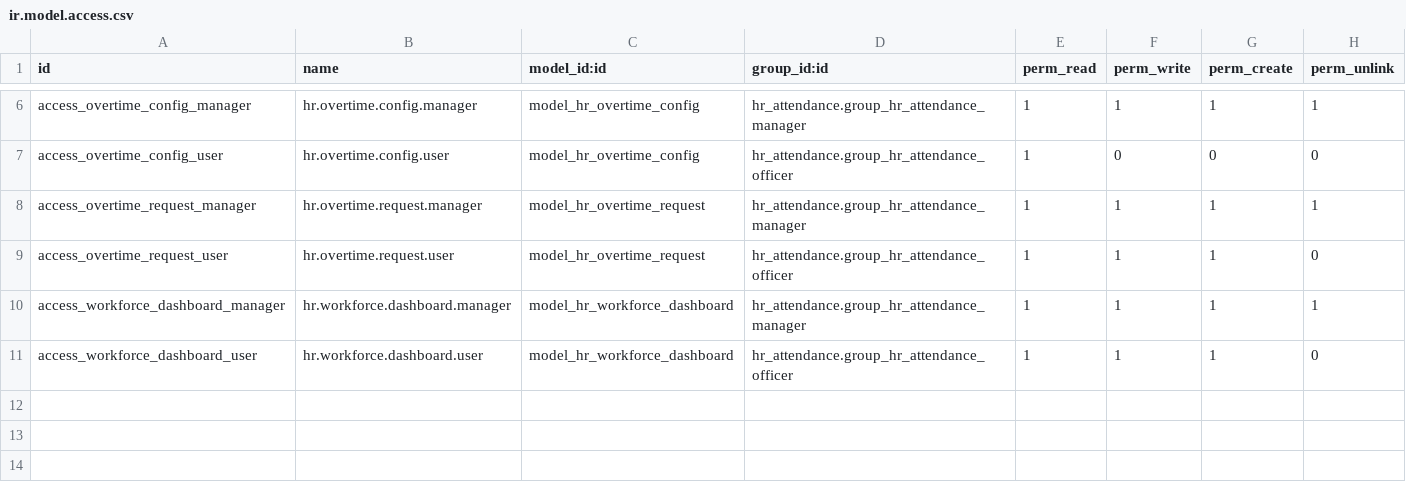
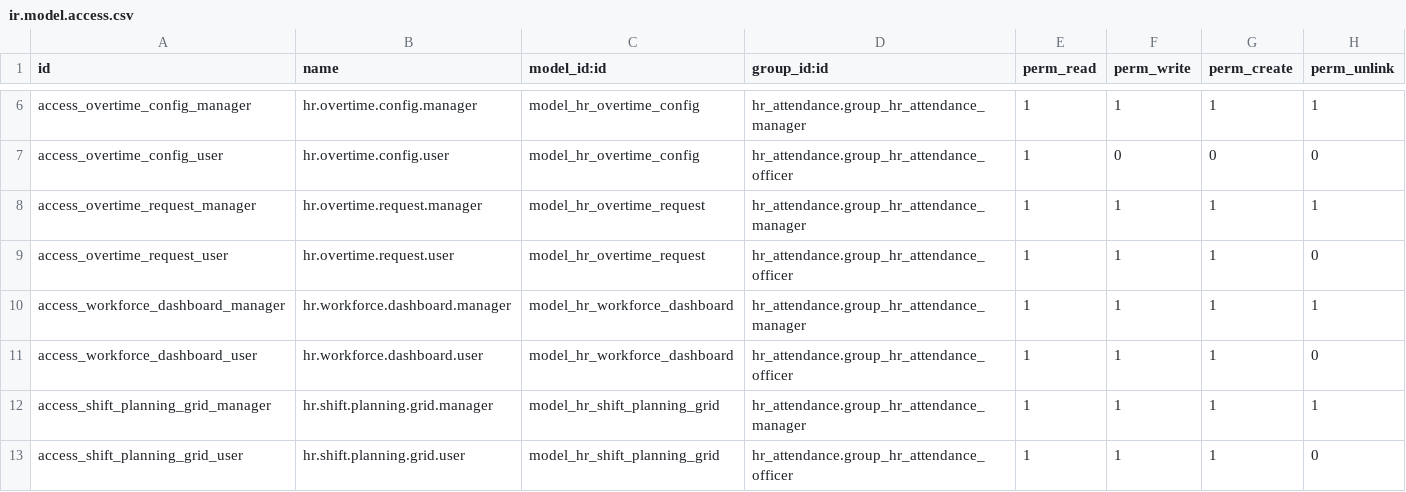
Before and after one commit to biztinct/gitlocal, a CSV file: pb_hr_workforce/security/ir.model.access.csv, drawn as a sheet; only a part is shown, gaps mark what is left out.

Commit message:
feat: Implement a shift planning grid with dedicated views, models, and assets.

```diff
--- a/pb_hr_workforce/security/ir.model.access.csv
+++ b/pb_hr_workforce/security/ir.model.access.csv
@@ -11 +11,3 @@ access_workforce_dashboard_manager,hr.workforce.dashboard.manager,model_hr_workf
 access_workforce_dashboard_user,hr.workforce.dashboard.user,model_hr_workforce_dashboard,hr_attendance.group_hr_attendance_officer,1,1,1,0
+access_shift_planning_grid_manager,hr.shift.planning.grid.manager,model_hr_shift_planning_grid,hr_attendance.group_hr_attendance_manager,1,1,1,1
+access_shift_planning_grid_user,hr.shift.planning.grid.user,model_hr_shift_planning_grid,hr_attendance.group_hr_attendance_officer,1,1,1,0
```
Also changed, not shown: 7 other files.
